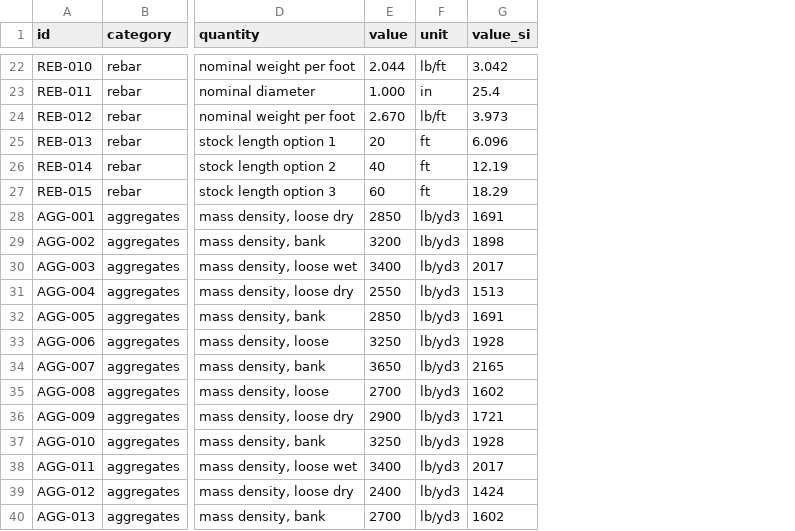
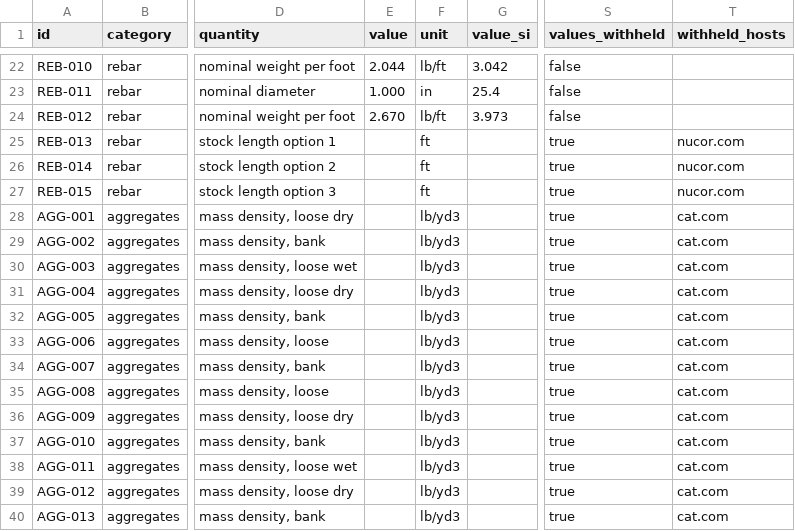
Before and after one commit to tresor4k/takeoffmetric-go, a CSV file: data/constants.csv, drawn as a sheet; only a part is shown, gaps mark what is left out; the diff covers the shown part only; the diff names each change by its address in the sheet, - before the commit and + after, or states it on an @@ line.

```diff
--- a/data/constants.csv
+++ b/data/constants.csv
+column S (values_withheld), rows 22-40: false | false | false | true | true | true | true | true | true | true | true | true | true | true | true | true | true | true | true
+column T (withheld_hosts), rows 25-40: nucor.com | nucor.com | nucor.com | cat.com | cat.com | cat.com | cat.com | cat.com | cat.com | cat.com | cat.com | cat.com | cat.com | cat.com | cat.com | cat.com
-E25 (value): 20
+E25 (value): (empty)
-G25 (value_si): 6.096
+G25 (value_si): (empty)
-E26 (value): 40
+E26 (value): (empty)
-G26 (value_si): 12.19
+G26 (value_si): (empty)
-E27 (value): 60
+E27 (value): (empty)
-G27 (value_si): 18.29
+G27 (value_si): (empty)
-E28 (value): 2850
+E28 (value): (empty)
-G28 (value_si): 1691
+G28 (value_si): (empty)
-E29 (value): 3200
+E29 (value): (empty)
-G29 (value_si): 1898
+G29 (value_si): (empty)
-E30 (value): 3400
+E30 (value): (empty)
-G30 (value_si): 2017
+G30 (value_si): (empty)
-E31 (value): 2550
+E31 (value): (empty)
-G31 (value_si): 1513
+G31 (value_si): (empty)
-E32 (value): 2850
+E32 (value): (empty)
-G32 (value_si): 1691
+G32 (value_si): (empty)
-E33 (value): 3250
+E33 (value): (empty)
-G33 (value_si): 1928
+G33 (value_si): (empty)
-E34 (value): 3650
+E34 (value): (empty)
-G34 (value_si): 2165
+G34 (value_si): (empty)
-E35 (value): 2700
+E35 (value): (empty)
-G35 (value_si): 1602
+G35 (value_si): (empty)
-E36 (value): 2900
+E36 (value): (empty)
-G36 (value_si): 1721
+G36 (value_si): (empty)
-E37 (value): 3250
+E37 (value): (empty)
-G37 (value_si): 1928
+G37 (value_si): (empty)
-E38 (value): 3400
+E38 (value): (empty)
-G38 (value_si): 2017
+G38 (value_si): (empty)
-E39 (value): 2400
+E39 (value): (empty)
-G39 (value_si): 1424
+G39 (value_si): (empty)
-E40 (value): 2700
+E40 (value): (empty)
-G40 (value_si): 1602
+G40 (value_si): (empty)
```
Also changed, not shown: 158 edited cells elsewhere in this file, 5 other files.
